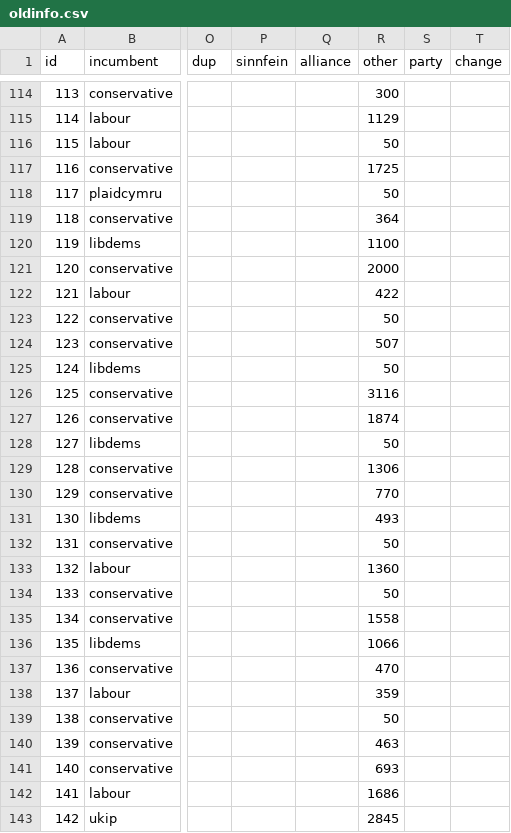
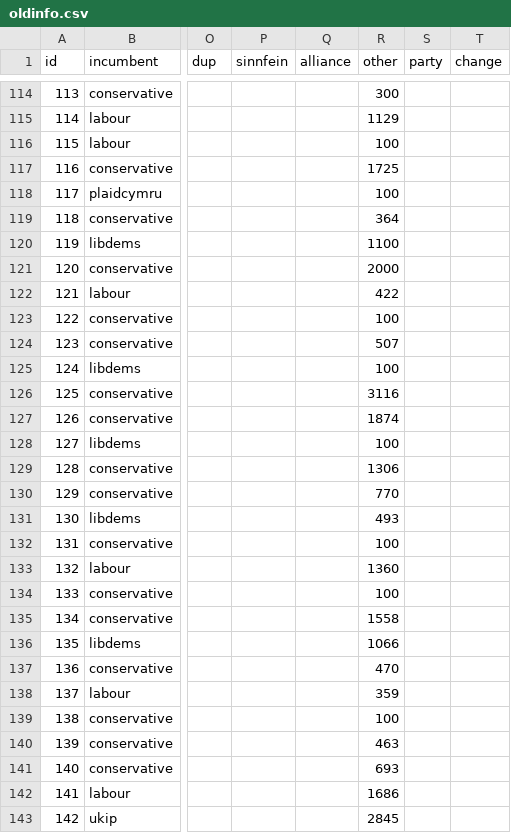
Before and after one commit to principalfish/principalfish.github.io, a CSV file: election2015/data/oldinfo.csv, drawn as a sheet; only a part is shown, gaps mark what is left out; the diff covers the shown part only; the diff names each change by its address in the sheet, - before the commit and + after, or states it on an @@ line.

```diff
--- a/election2015/data/oldinfo.csv
+++ b/election2015/data/oldinfo.csv
-R116 (other): 50
+R116 (other): 100
-R118 (other): 50
+R118 (other): 100
-R123 (other): 50
+R123 (other): 100
-R125 (other): 50
+R125 (other): 100
-R128 (other): 50
+R128 (other): 100
-R132 (other): 50
+R132 (other): 100
-R134 (other): 50
+R134 (other): 100
-R139 (other): 50
+R139 (other): 100
```
Also changed, not shown: 86 edited cells elsewhere in this file, 1 other file.
